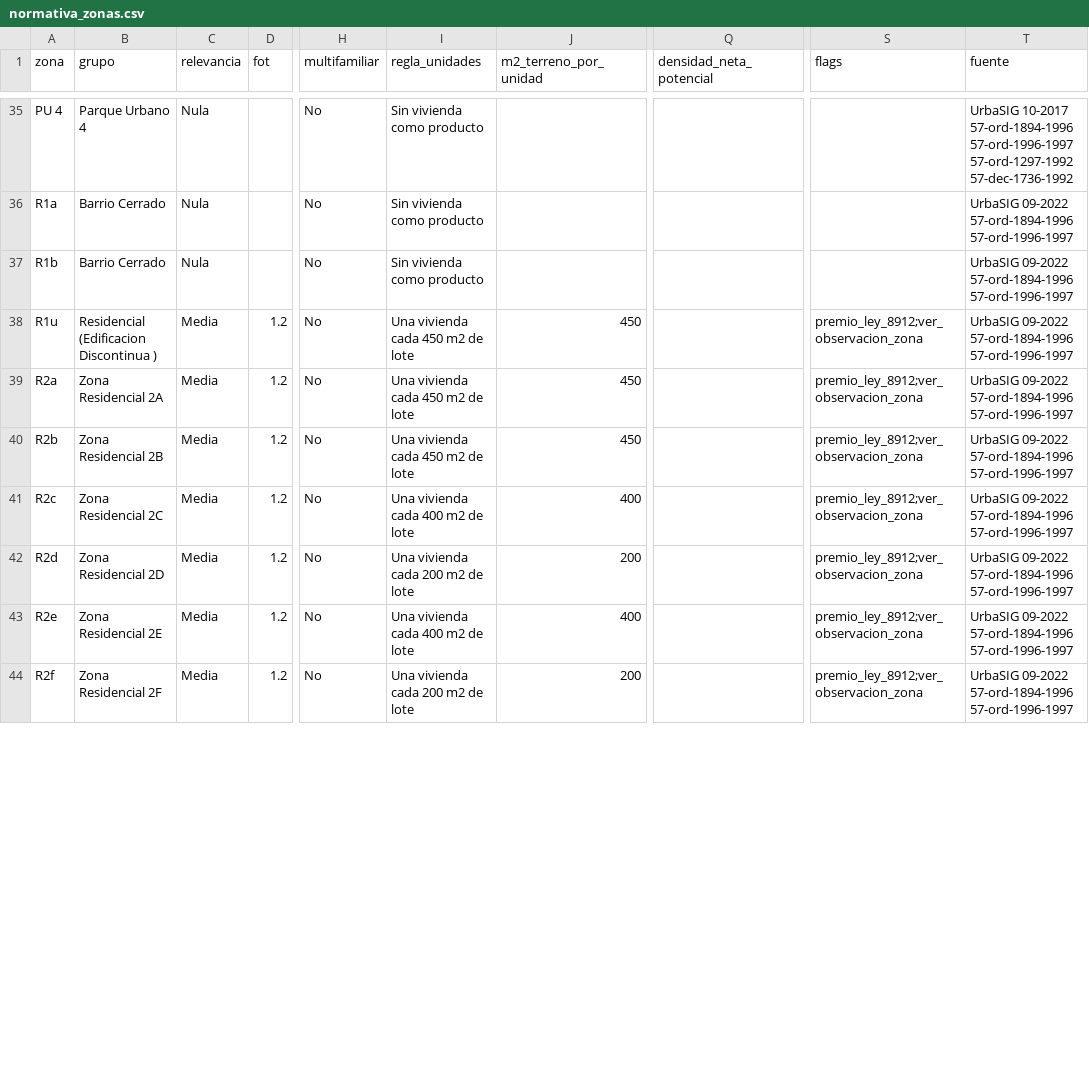
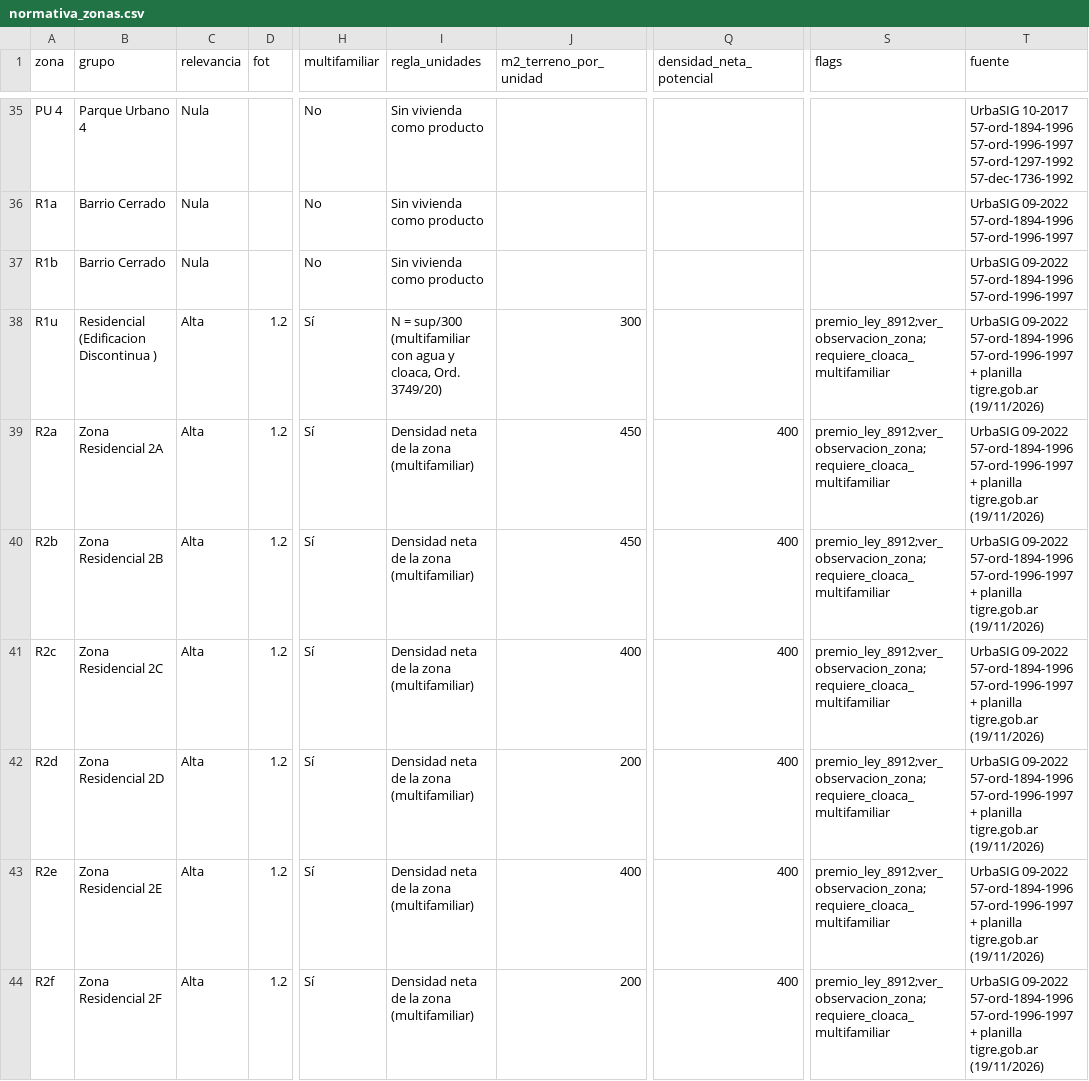
Before and after one commit to GTFONTA/scouting-zanara, a CSV file: municipios/tigre/normativa_zonas.csv, drawn as a sheet; only a part is shown, gaps mark what is left out; the diff covers the shown part only; the diff names each change by its address in the sheet, - before the commit and + after, or states it on an @@ line.

```diff
--- a/municipios/tigre/normativa_zonas.csv
+++ b/municipios/tigre/normativa_zonas.csv
-C38:C44 (relevancia): Media
+C38:C44 (relevancia): Alta
-H38:H44 (multifamiliar): No
+H38:H44 (multifamiliar): Sí
-I38 (regla_unidades): Una vivienda cada 450 m2 de lote
+I38 (regla_unidades): N = sup/300 (multifamiliar con agua y cloaca, Ord. 3749/20)
-J38 (m2_terreno_por_unidad): 450
+J38 (m2_terreno_por_unidad): 300
-S38:S44 (flags): premio_ley_8912;ver_observacion_zona
+S38:S44 (flags): premio_ley_8912;ver_observacion_zona;requiere_cloaca_multifamiliar
-T38:T44 (fuente): …57-ord-1894-1996 57-ord-1996-1997
+T38:T44 (fuente): …57-ord-1894-1996 57-ord-1996-1997 + planilla tigre.gob.ar (19/11/2026)
-I39:I40 (regla_unidades): Una vivienda cada 450 m2 de lote
+I39:I40 (regla_unidades): Densidad neta de la zona (multifamiliar)
-Q39:Q44 (densidad_neta_potencial): (empty)
+Q39:Q44 (densidad_neta_potencial): 400
-I41 (regla_unidades): Una vivienda cada 400 m2 de lote
+I41 (regla_unidades): Densidad neta de la zona (multifamiliar)
-I42 (regla_unidades): Una vivienda cada 200 m2 de lote
+I42 (regla_unidades): Densidad neta de la zona (multifamiliar)
-I43 (regla_unidades): Una vivienda cada 400 m2 de lote
+I43 (regla_unidades): Densidad neta de la zona (multifamiliar)
-I44 (regla_unidades): Una vivienda cada 200 m2 de lote
+I44 (regla_unidades): Densidad neta de la zona (multifamiliar)
```
Also changed, not shown: 50 edited cells elsewhere in this file, 16 other files.
